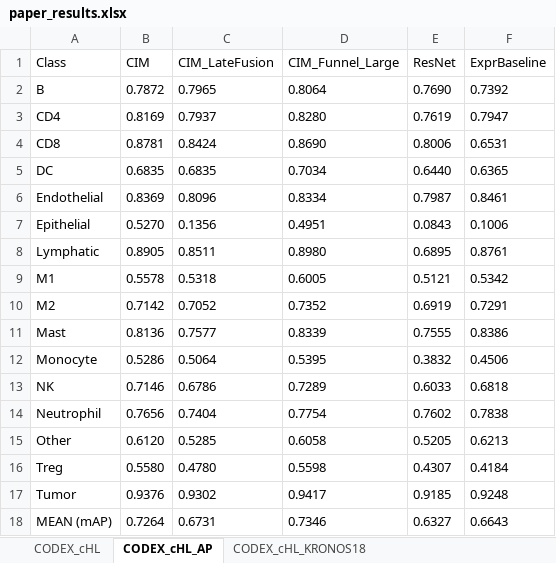
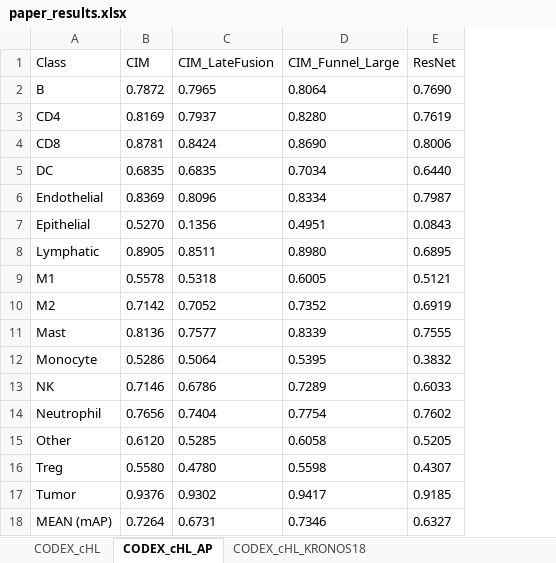
Before and after one commit to SimonBon/MCA, an Excel workbook: paper_results.xlsx, sheet CODEX_cHL_AP, drawn as a sheet; values as stored, in another font and other column widths than the file's, no borders; the diff names each change by its address in the sheet, - before the commit and + after, or states it on an @@ line.

```diff
--- a/paper_results.xlsx (sheet CODEX_cHL_AP)
+++ b/paper_results.xlsx (sheet CODEX_cHL_AP)
-column F (ExprBaseline), rows 2-18: 0.7392 | 0.7947 | 0.6531 | 0.6365 | 0.8461 | 0.1006 | 0.8761 | 0.5342 | 0.7291 | 0.8386 | 0.4506 | 0.6818 | 0.7838 | 0.6213 | 0.4184 | 0.9248 | 0.6643
```
Also changed, not shown: sheet CODEX_cHL, sheet MIBI_TNBC, sheet IMC_NB_TumorSub, other sheet tabs, 2 other files.
